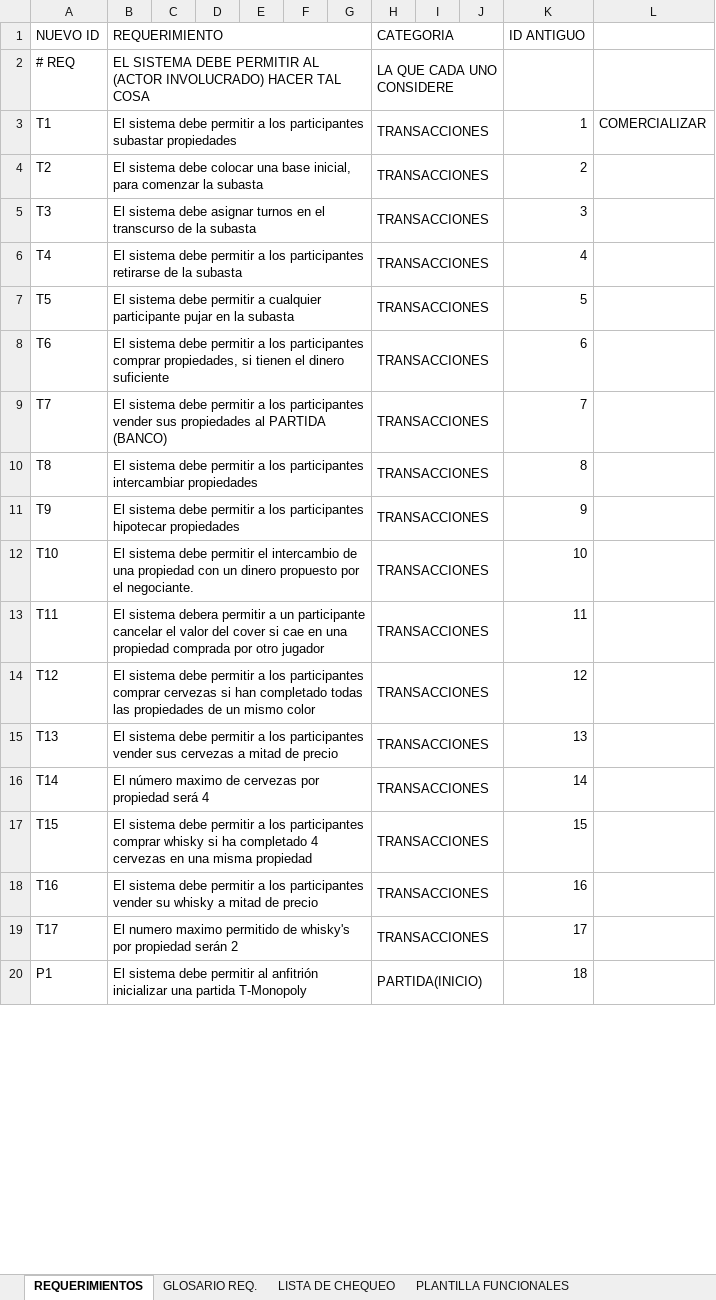
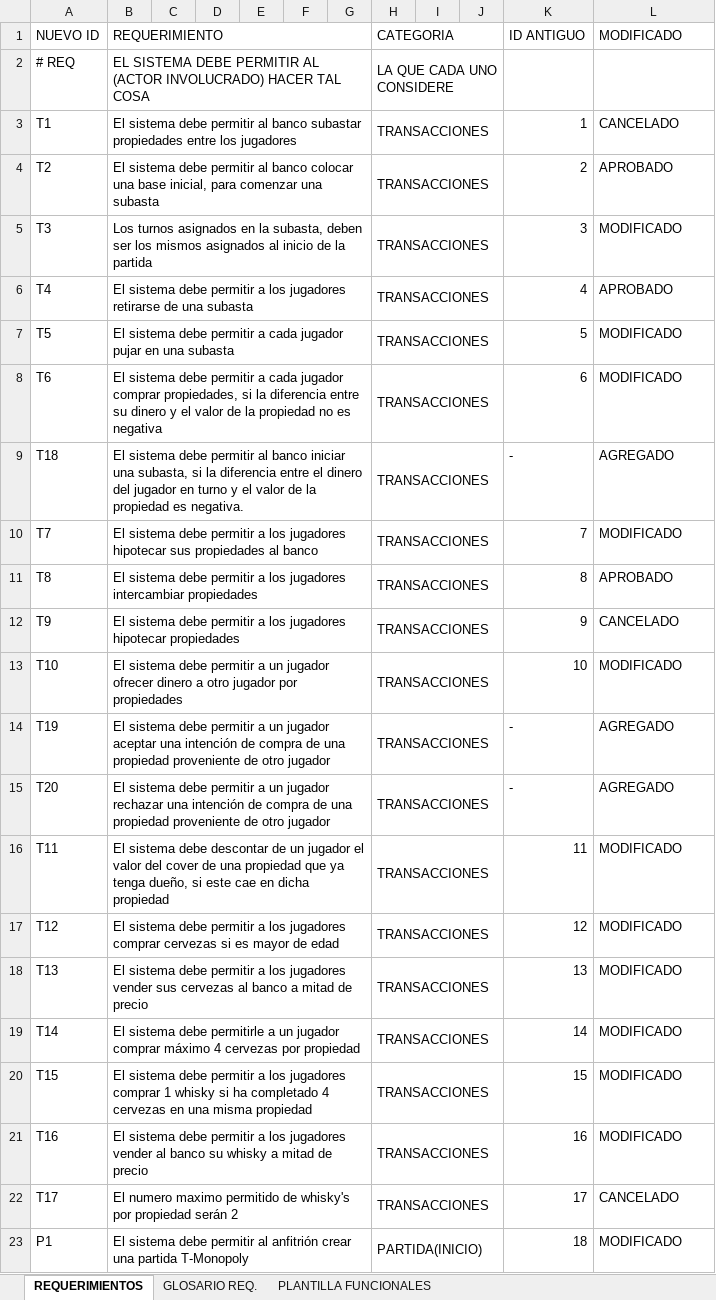
Before and after one commit to doomer4646/alimnova, an Excel workbook: SRS ENTREGA/Descripción Requerimientos.xlsx, sheet REQUERIMIENTOS, drawn as a sheet; only a part is shown; values as stored, in another font and other column widths than the file's, no cell formats; addresses are those after the commit; the diff covers the shown part only; the diff names each change by its address in the sheet, - before the commit and + after, or states it on an @@ line.

```diff
--- a/SRS ENTREGA/Descripción Requerimientos.xlsx (sheet REQUERIMIENTOS)
+++ b/SRS ENTREGA/Descripción Requerimientos.xlsx (sheet REQUERIMIENTOS)
-sheet tab: LISTA DE CHEQUEO
-L1: (empty)
+L1: MODIFICADO
-B3 (REQUERIMIENTO): …debe permitir a los participantes subastar propiedades
+B3 (REQUERIMIENTO): …debe permitir al banco subastar propiedades entre los jugadores
-L3 (MODIFICADO): COMERCIALIZAR
+L3 (MODIFICADO): CANCELADO
-B4 (REQUERIMIENTO): …sistema debe colocar una base inicial, para comenzar la subasta
+B4 (REQUERIMIENTO): …sistema debe permitir al banco colocar una base inicial, para comenzar una subasta
-L4 (MODIFICADO): (empty)
+L4 (MODIFICADO): APROBADO
-B5 (REQUERIMIENTO): El sistema debe asignar turnos en el transcurso de la subasta
+B5 (REQUERIMIENTO): Los turnos asignados en la subasta, deben ser los mismos asignados al inicio de la partida
-L5 (MODIFICADO): (empty)
+L5 (MODIFICADO): MODIFICADO
-B6 (REQUERIMIENTO): …a los participantes retirarse de la subasta
+B6 (REQUERIMIENTO): …a los jugadores retirarse de una subasta
-L6 (MODIFICADO): (empty)
+L6 (MODIFICADO): APROBADO
-B7 (REQUERIMIENTO): …permitir a cualquier participante pujar en la subasta
+B7 (REQUERIMIENTO): …permitir a cada jugador pujar en una subasta
-L7:L8 (MODIFICADO): (empty)
+L7:L8 (MODIFICADO): MODIFICADO
-B8 (REQUERIMIENTO): …permitir a los participantes comprar propiedades, si tienen el dinero suficiente
+B8 (REQUERIMIENTO): …permitir a cada jugador comprar propiedades, si la diferencia entre su dinero y el valor de la propiedad no es negativa
+row 9: T18 | El sistema debe permitir al banco iniciar una subasta, si la diferencia entre el dinero del jugador en turno y el valor de la propiedad es negativa. |  |  |  |  |  | TRANSACCIONES |  |  | - | AGREGADO
-B10 (REQUERIMIENTO): …a los participantes vender sus propiedades al PARTIDA (BANCO)
+B10 (REQUERIMIENTO): …a los jugadores hipotecar sus propiedades al banco
-L10 (MODIFICADO): (empty)
+L10 (MODIFICADO): MODIFICADO
-B11 (REQUERIMIENTO): …a los participantes intercambiar propiedades
+B11 (REQUERIMIENTO): …a los jugadores intercambiar propiedades
-L11 (MODIFICADO): (empty)
+L11 (MODIFICADO): APROBADO
-B12 (REQUERIMIENTO): …a los participantes hipotecar propiedades
+B12 (REQUERIMIENTO): …a los jugadores hipotecar propiedades
-L12 (MODIFICADO): (empty)
+L12 (MODIFICADO): CANCELADO
-B13 (REQUERIMIENTO): …debe permitir el intercambio de una propiedad con un dinero propuesto por el negociante.
+B13 (REQUERIMIENTO): …debe permitir a un jugador ofrecer dinero a otro jugador por propiedades
-L13 (MODIFICADO): (empty)
+L13 (MODIFICADO): MODIFICADO
+row 14: T19 | El sistema debe permitir a un jugador aceptar una intención de compra de una propiedad proveniente de otro jugador |  |  |  |  |  | TRANSACCIONES |  |  | - | AGREGADO
+row 15: T20 | El sistema debe permitir a un jugador rechazar una intención de compra de una propiedad proveniente de otro jugador |  |  |  |  |  | TRANSACCIONES |  |  | - | AGREGADO
-B16 (REQUERIMIENTO): El sistema debera permitir a un participante cancelar el valor del cover si cae en una propiedad comprada por otro jugador
+B16 (REQUERIMIENTO): El sistema debe descontar de un jugador el valor del cover de una propiedad que ya tenga dueño, si este cae en dicha propiedad
-L16:L21 (MODIFICADO): (empty)
+L16:L21 (MODIFICADO): MODIFICADO
-B17 (REQUERIMIENTO): …a los participantes comprar cervezas si han completado todas las propiedades de un mismo color
+B17 (REQUERIMIENTO): …a los jugadores comprar cervezas si es mayor de edad
-B18 (REQUERIMIENTO): …a los participantes vender sus cervezas a mitad…
+B18 (REQUERIMIENTO): …a los jugadores vender sus cervezas al banco a mitad…
-B19 (REQUERIMIENTO): El número maximo de cervezas por propiedad será 4
+B19 (REQUERIMIENTO): El sistema debe permitirle a un jugador comprar máximo 4 cervezas por propiedad
-B20 (REQUERIMIENTO): …a los participantes comprar whisky si…
+B20 (REQUERIMIENTO): …a los jugadores comprar 1 whisky si…
-B21 (REQUERIMIENTO): …a los participantes vender su whisky…
+B21 (REQUERIMIENTO): …a los jugadores vender al banco su whisky…
-L22 (MODIFICADO): (empty)
+L22 (MODIFICADO): CANCELADO
-B23 (REQUERIMIENTO): …al anfitrión inicializar una partida…
+B23 (REQUERIMIENTO): …al anfitrión crear una partida…
-L23 (MODIFICADO): (empty)
+L23 (MODIFICADO): MODIFICADO
```
Also changed, not shown: 18 added rows and 152 edited cells elsewhere in this sheet, sheet PLANTILLA FUNCIONALES, sheet GLOSARIO REQ., other sheet tabs, cell formats, formulas that keep their value, SRS ENTREGA/Requerimientos_NoFuncionales (0.0)lineaBase.xlsx, 3 other files.
